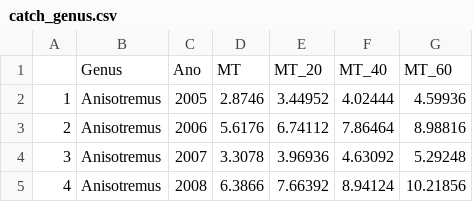
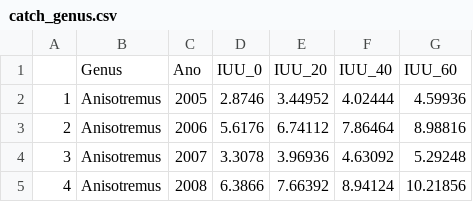
Before and after one commit to MidriffsWatch-team/2019GP, a CSV file: data/function_inputs/catch_genus.csv, drawn as a sheet; only a part is shown; removed rows and columns are numbered as before the commit, all else as after; the diff names each change by its address in the sheet, - before the commit and + after, or states it on an @@ line.

```diff
--- a/data/function_inputs/catch_genus.csv
+++ b/data/function_inputs/catch_genus.csv
-row 1:  | Genus | Ano | MT | MT_20 | MT_40 | MT_60
+row 1:  | Genus | Ano | IUU_0 | IUU_20 | IUU_40 | IUU_60
```
Also changed, not shown: data/function_inputs/Genus_priors.csv, raw_data/MarketPrice.csv, 36 other files.
